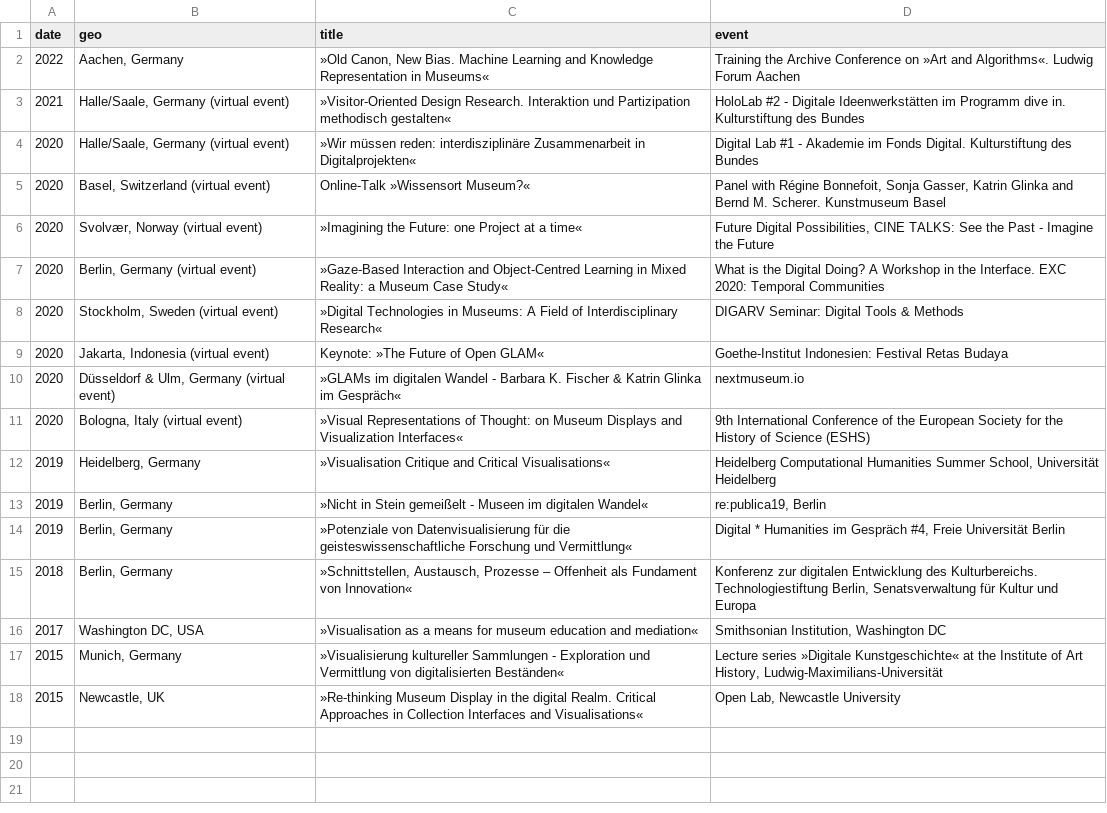
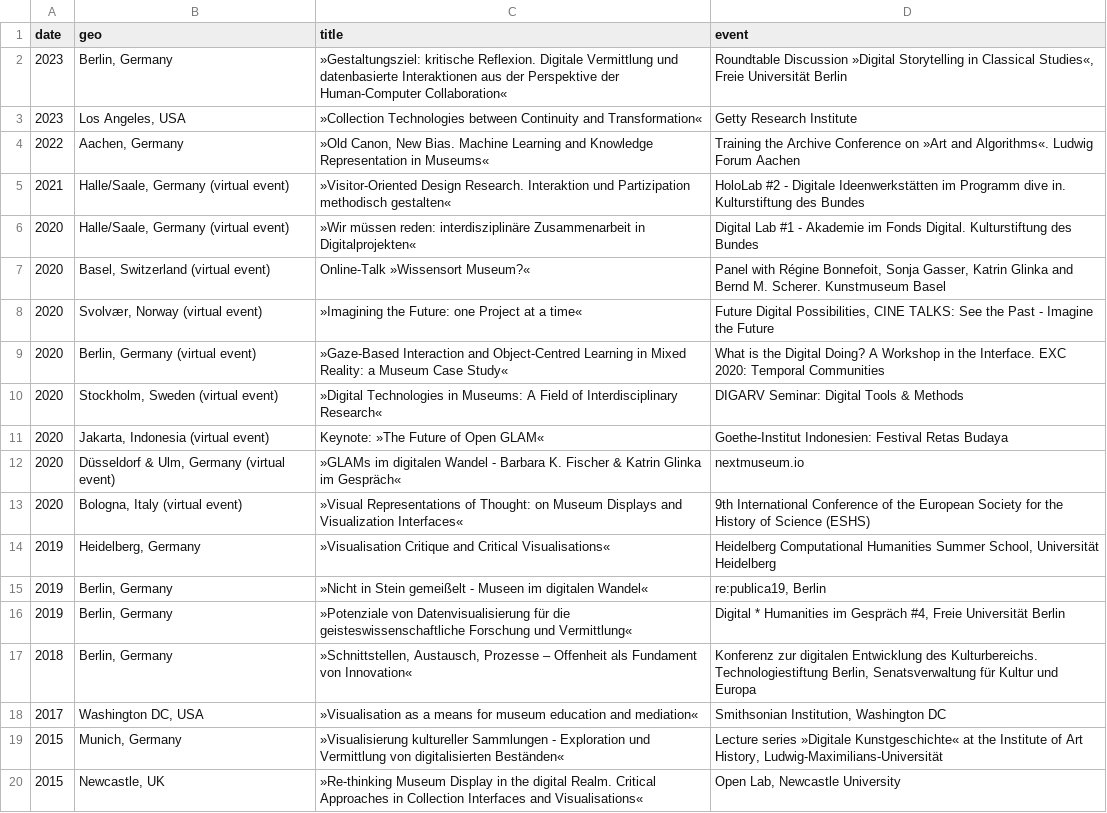
Before and after one commit to glinkat/katringlinka.de, a CSV file: _data/talks.csv, drawn as a sheet; the diff names each change by its address in the sheet, - before the commit and + after, or states it on an @@ line.

Commit message:
commit

```diff
--- a/_data/talks.csv
+++ b/_data/talks.csv
+row 2: 2023 | Berlin, Germany | »Gestaltungsziel: kritische Reflexion. Digitale Vermittlung und datenbasierte Interaktionen aus der Perspektive der Human-Computer Collaboration« | Roundtable Discussion »Digital Storytelling in Classical Studies«, Freie Universität Berlin
+row 3: 2023 | Los Angeles, USA | »Collection Technologies between Continuity and Transformation« | Getty Research Institute
```
